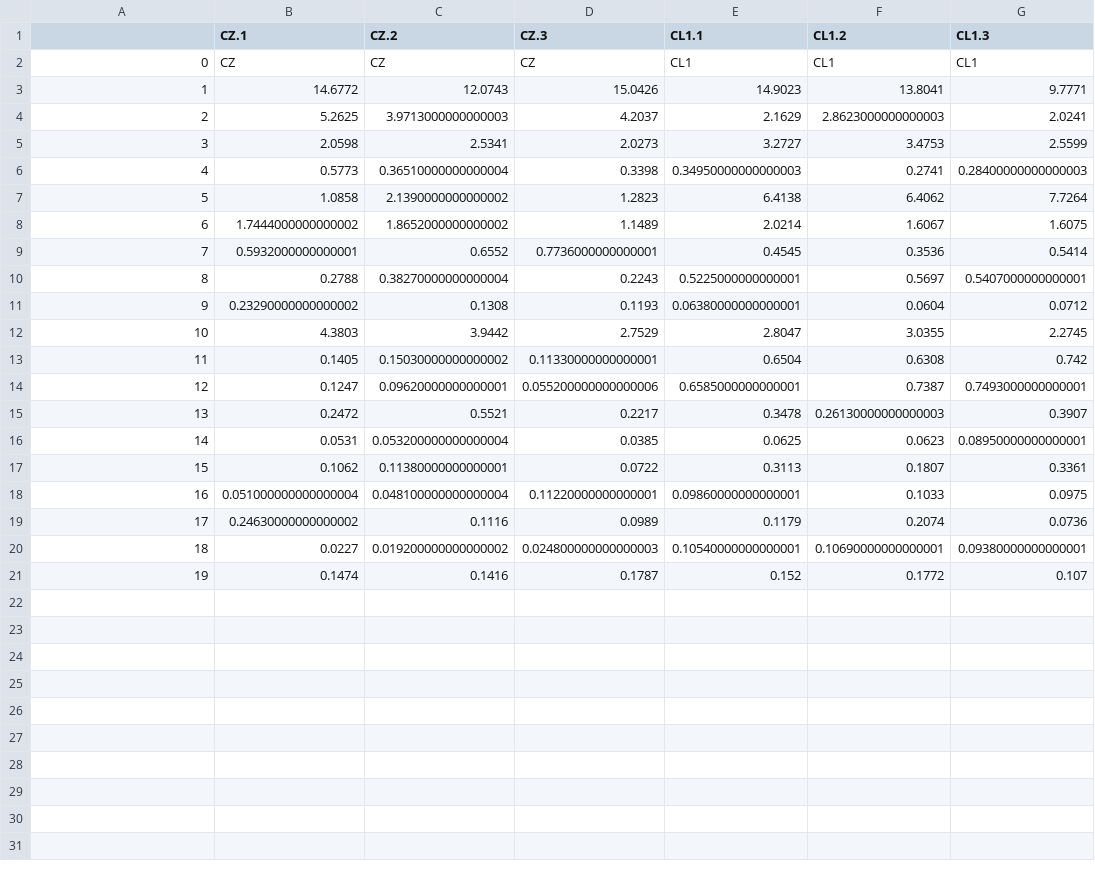
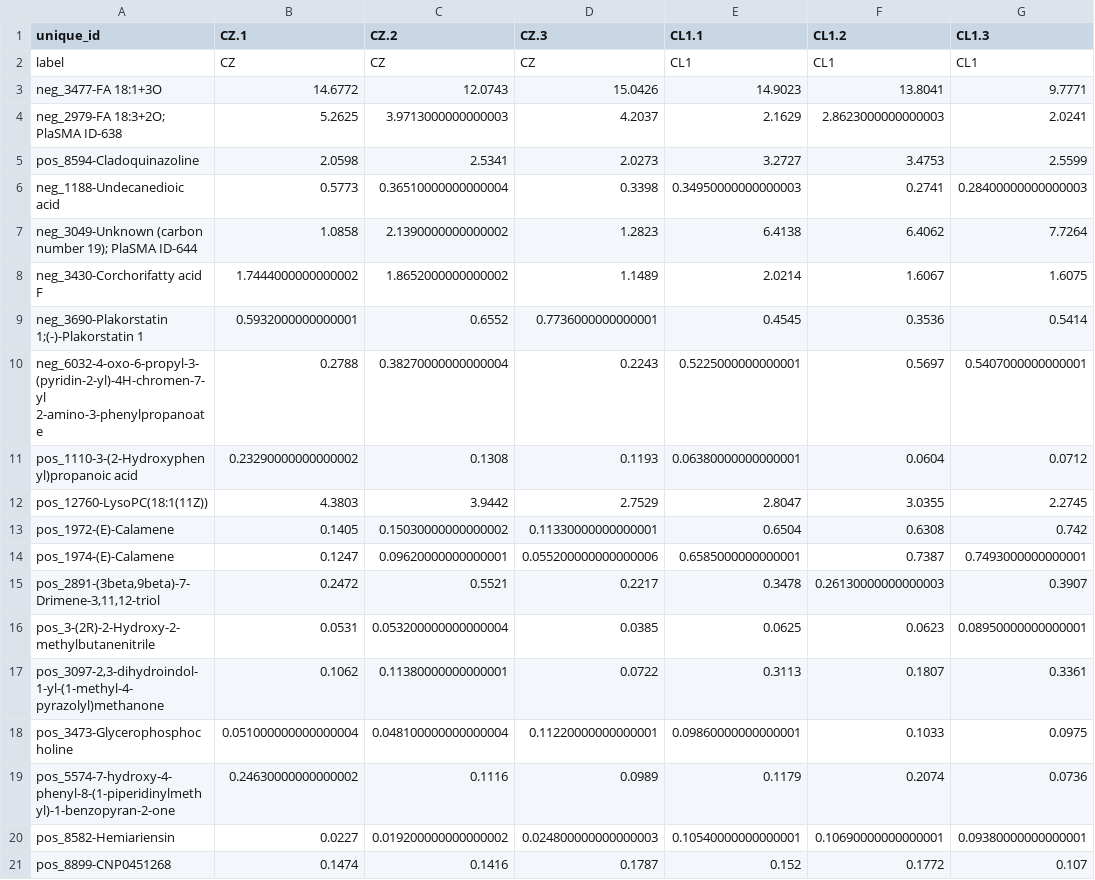
Before and after one commit to Sasha-Barisic/DESN2000-BINF-Multiomics, a CSV file: data_analysis/vccri_docs/filtered_datasets/two_samples.csv, drawn as a sheet.

```diff
--- a/data_analysis/vccri_docs/filtered_datasets/two_samples.csv
+++ b/data_analysis/vccri_docs/filtered_datasets/two_samples.csv
@@ -1,21 +1,21 @@
-,CZ.1,CZ.2,CZ.3,CL1.1,CL1.2,CL1.3
-0,CZ,CZ,CZ,CL1,CL1,CL1
-1,14.6772,12.0743,15.0426,14.9023,13.8041,9.7771
-2,5.2625,3.9713000000000003,4.2037,2.1629,2.8623000000000003,2.0241
-3,2.0598,2.5341,2.0273,3.2727,3.4753,2.5599
-4,0.5773,0.36510000000000004,0.3398,0.34950000000000003,0.2741,0.28400000000000003
-5,1.0858,2.1390000000000002,1.2823,6.4138,6.4062,7.7264
-6,1.7444000000000002,1.8652000000000002,1.1489,2.0214,1.6067,1.6075
-7,0.5932000000000001,0.6552,0.7736000000000001,0.4545,0.3536,0.5414
-8,0.2788,0.38270000000000004,0.2243,0.5225000000000001,0.5697,0.5407000000000001
-9,0.23290000000000002,0.1308,0.1193,0.06380000000000001,0.0604,0.0712
-10,4.3803,3.9442,2.7529,2.8047,3.0355,2.2745
-11,0.1405,0.15030000000000002,0.11330000000000001,0.6504,0.6308,0.742
-12,0.1247,0.09620000000000001,0.055200000000000006,0.6585000000000001,0.7387,0.7493000000000001
-13,0.2472,0.5521,0.2217,0.3478,0.26130000000000003,0.3907
-14,0.0531,0.053200000000000004,0.0385,0.0625,0.0623,0.08950000000000001
-15,0.1062,0.11380000000000001,0.0722,0.3113,0.1807,0.3361
-16,0.051000000000000004,0.048100000000000004,0.11220000000000001,0.09860000000000001,0.1033,0.0975
-17,0.24630000000000002,0.1116,0.0989,0.1179,0.2074,0.0736
-18,0.0227,0.019200000000000002,0.024800000000000003,0.10540000000000001,0.10690000000000001,0.09380000000000001
-19,0.1474,0.1416,0.1787,0.152,0.1772,0.107
+unique_id,CZ.1,CZ.2,CZ.3,CL1.1,CL1.2,CL1.3
+label,CZ,CZ,CZ,CL1,CL1,CL1
+neg_3477-FA 18:1+3O,14.6772,12.0743,15.0426,14.9023,13.8041,9.7771
+neg_2979-FA 18:3+2O; PlaSMA ID-638,5.2625,3.9713000000000003,4.2037,2.1629,2.8623000000000003,2.0241
+pos_8594-Cladoquinazoline,2.0598,2.5341,2.0273,3.2727,3.4753,2.5599
+neg_1188-Undecanedioic acid,0.5773,0.36510000000000004,0.3398,0.34950000000000003,0.2741,0.28400000000000003
+neg_3049-Unknown (carbon number 19); PlaSMA ID-644,1.0858,2.1390000000000002,1.2823,6.4138,6.4062,7.7264
+neg_3430-Corchorifatty acid F,1.7444000000000002,1.8652000000000002,1.1489,2.0214,1.6067,1.6075
+neg_3690-Plakorstatin 1;(-)-Plakorstatin 1,0.5932000000000001,0.6552,0.7736000000000001,0.4545,0.3536,0.5414
+neg_6032-4-oxo-6-propyl-3-(pyridin-2-yl)-4H-chromen-7-yl 2-amino-3-phenylpropanoate,0.2788,0.38270000000000004,0.2243,0.5225000000000001,0.5697,0.5407000000000001
+pos_1110-3-(2-Hydroxyphenyl)propanoic acid,0.23290000000000002,0.1308,0.1193,0.06380000000000001,0.0604,0.0712
+pos_12760-LysoPC(18:1(11Z)),4.3803,3.9442,2.7529,2.8047,3.0355,2.2745
+pos_1972-(E)-Calamene,0.1405,0.15030000000000002,0.11330000000000001,0.6504,0.6308,0.742
+pos_1974-(E)-Calamene,0.1247,0.09620000000000001,0.055200000000000006,0.6585000000000001,0.7387,0.7493000000000001
+"pos_2891-(3beta,9beta)-7-Drimene-3,11,12-triol",0.2472,0.5521,0.2217,0.3478,0.26130000000000003,0.3907
+pos_3-(2R)-2-Hydroxy-2-methylbutanenitrile,0.0531,0.053200000000000004,0.0385,0.0625,0.0623,0.08950000000000001
+"pos_3097-2,3-dihydroindol-1-yl-(1-methyl-4-pyrazolyl)methanone",0.1062,0.11380000000000001,0.0722,0.3113,0.1807,0.3361
+pos_3473-Glycerophosphocholine,0.051000000000000004,0.048100000000000004,0.11220000000000001,0.09860000000000001,0.1033,0.0975
+pos_5574-7-hydroxy-4-phenyl-8-(1-piperidinylmethyl)-1-benzopyran-2-one,0.24630000000000002,0.1116,0.0989,0.1179,0.2074,0.0736
+pos_8582-Hemiariensin,0.0227,0.019200000000000002,0.024800000000000003,0.10540000000000001,0.10690000000000001,0.09380000000000001
+pos_8899-CNP0451268,0.1474,0.1416,0.1787,0.152,0.1772,0.107
```
Also changed, not shown: 1 other file.
